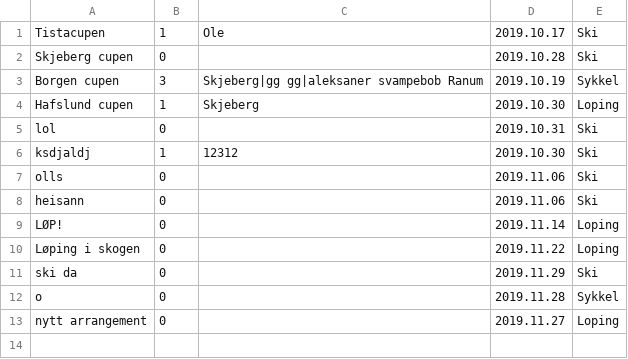
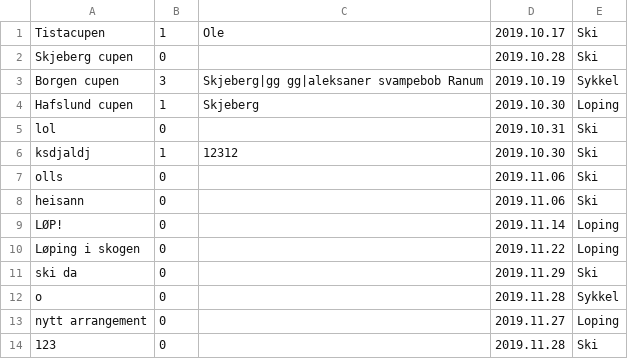
Before and after one commit to SnorreW/Gruppe9, a CSV file: gruppeeksamen/src/main/java/gruppeeksamen/arrangementer.csv, drawn as a sheet; the diff names each change by its address in the sheet, - before the commit and + after, or states it on an @@ line.

Commit message:
leggeTilArrangementTest

```diff
--- a/gruppeeksamen/src/main/java/gruppeeksamen/arrangementer.csv
+++ b/gruppeeksamen/src/main/java/gruppeeksamen/arrangementer.csv
+row 14: 123 | 0 |  | 2019.11.28 | Ski
```
Also changed, not shown: 9 other files.
